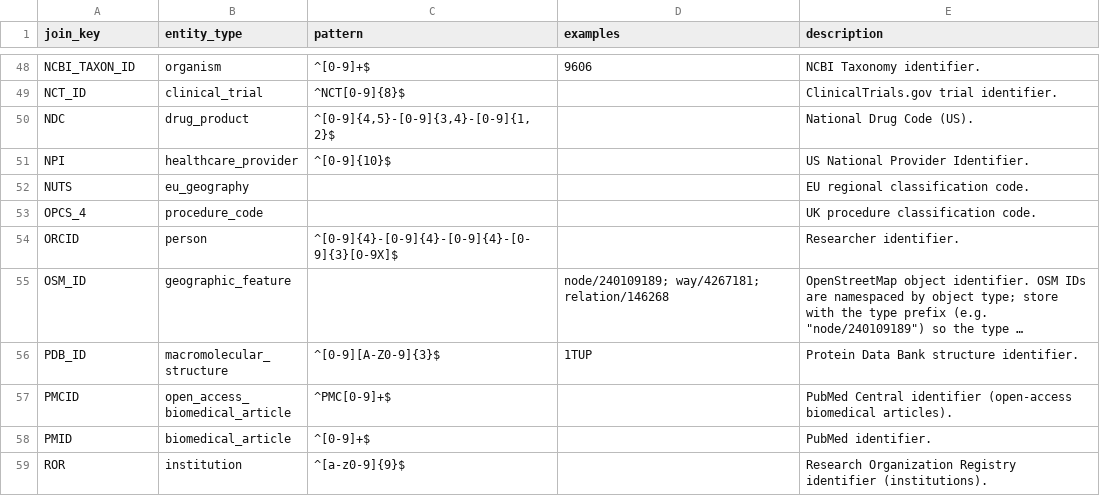
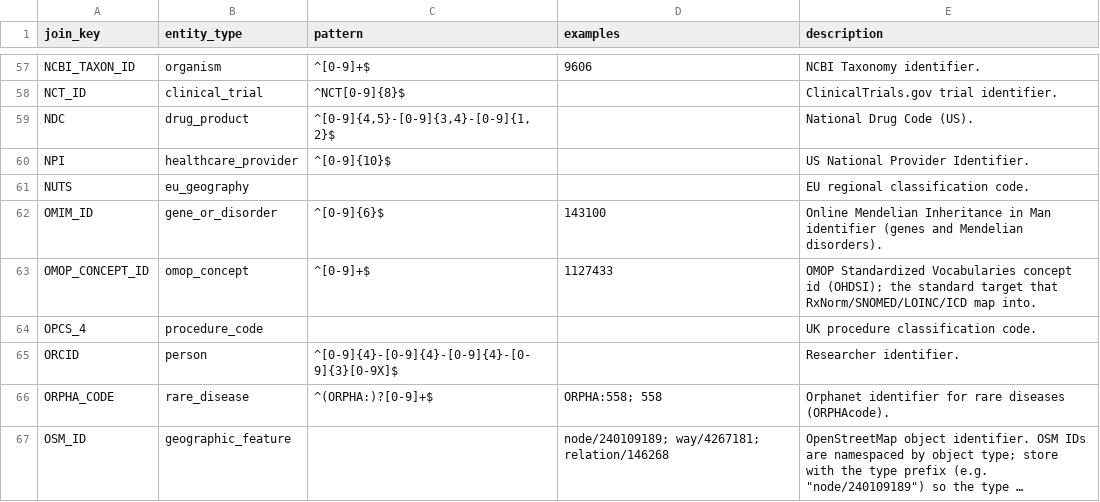
Before and after one commit to stefaniabio23/datasources, a CSV file: generated/join-keys.csv, drawn as a sheet; only a part is shown, gaps mark what is left out; the shorter side is filled out with more unchanged rows; long unchanged cells end in …; the diff covers the shown part only; the diff names each change by its address in the sheet, - before the commit and + after, or states it on an @@ line.

```diff
--- a/generated/join-keys.csv
+++ b/generated/join-keys.csv
+row 62: OMIM_ID | gene_or_disorder | ^[0-9]{6}$ | 143100 | Online Mendelian Inheritance in Man identifier (genes and Mendelian disorders).
+row 63: OMOP_CONCEPT_ID | omop_concept | ^[0-9]+$ | 1127433 | OMOP Standardized Vocabularies concept id (OHDSI); the standard target that RxNorm/SNOMED/LOINC/ICD map into.
+row 66: ORPHA_CODE | rare_disease | ^(ORPHA:)?[0-9]+$ | ORPHA:558; 558 | Orphanet identifier for rare diseases (ORPHAcode).
```
Also changed, not shown: 14 added rows elsewhere in this file, 1 other file.
